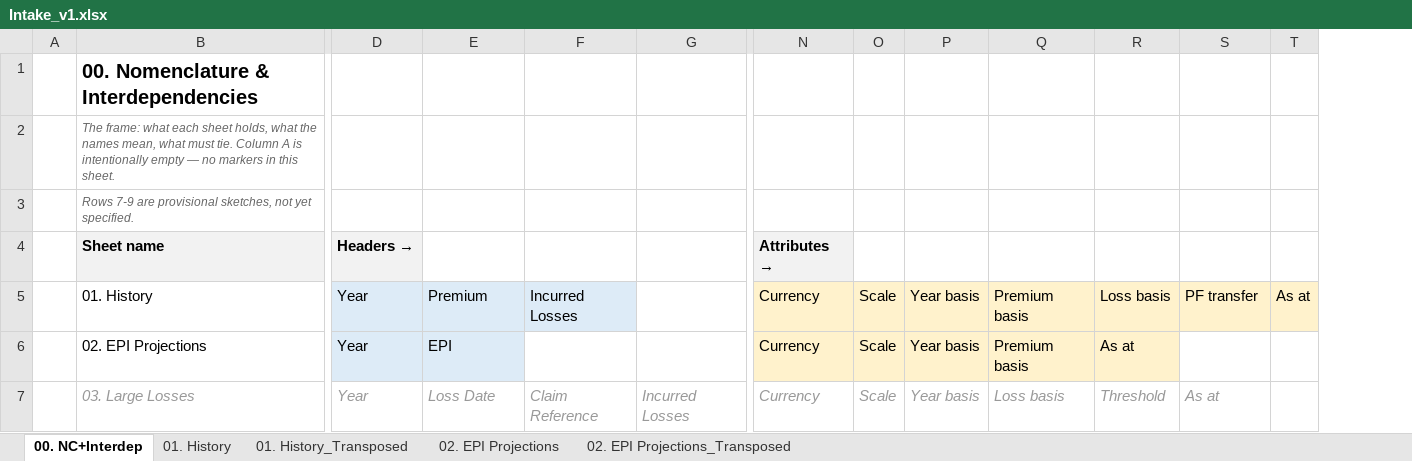
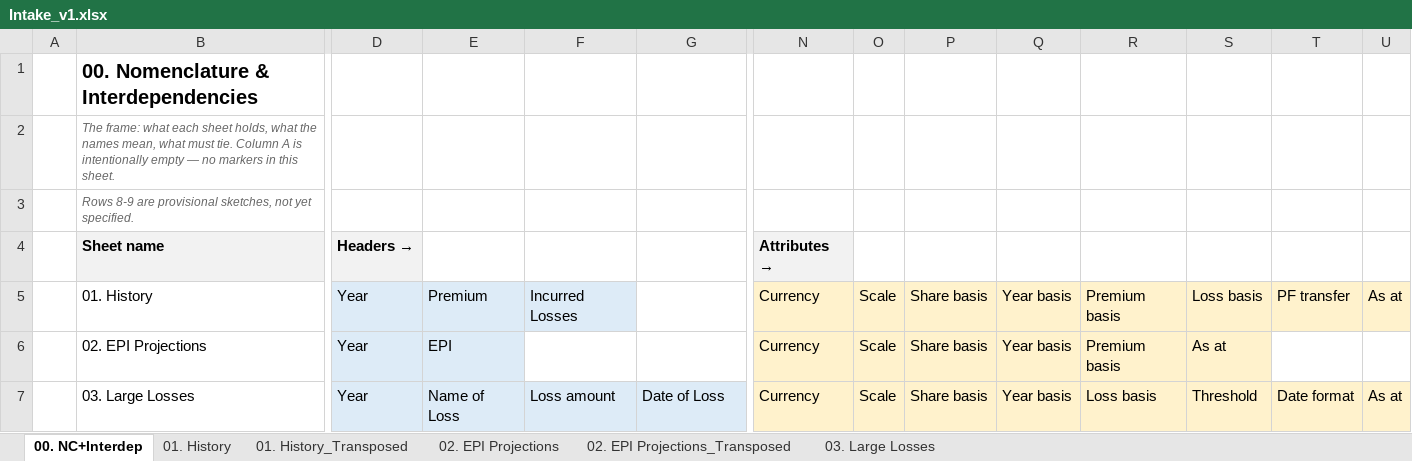
Before and after one commit to kreussito/Data_Transform, an Excel workbook: Intake_v1.xlsx, sheet 00. NC+Interdep, drawn as a sheet; only a part is shown, gaps mark what is left out; values as stored, in another font and other column widths than the file's, no borders; addresses are those after the commit; the diff covers the shown part only; the diff names each change by its address in the sheet, - before the commit and + after, or states it on an @@ line.

```diff
--- a/Intake_v1.xlsx (sheet 00. NC+Interdep)
+++ b/Intake_v1.xlsx (sheet 00. NC+Interdep)
+sheet tab: 03. Large Losses
+column P, rows 5-7: all Share basis
-B3 (Sheet name): Rows 7-9 are provisional…
+B3 (Sheet name): Rows 8-9 are provisional…
@@ B7:G7 italic: on → off, text colour: #999999 → black @@
-D7:G7 fill: none
+D7:G7 fill: #DDEBF7
-E7: Loss Date
+E7: Name of Loss
-F7: Claim Reference
+F7: Loss amount
-G7: Incurred Losses
+G7: Date of Loss
@@ N7:O7 fill: none → #FFF2CC, italic: on → off, text colour: #999999 → black @@
-Q7:U7 fill: none
+Q7:U7 fill: #FFF2CC
@@ Q7:T7 italic: on → off, text colour: #999999 → black @@
-T7: As at
+T7: Date format
-U7: (empty)
+U7: As at
```
Also changed, not shown: 7 added rows, 8 edited cells and cell formats elsewhere in this sheet, sheet 02. EPI Projections, sheet 02. EPI Projections_Transposed, sheet 01. History_Transposed, sheet 01. History, 11 other files.
